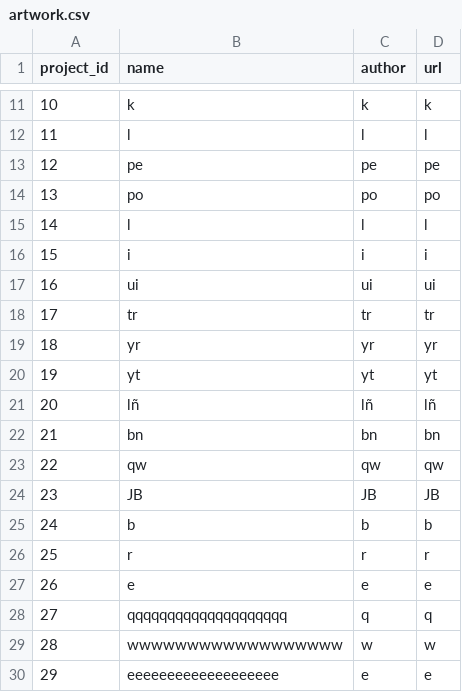
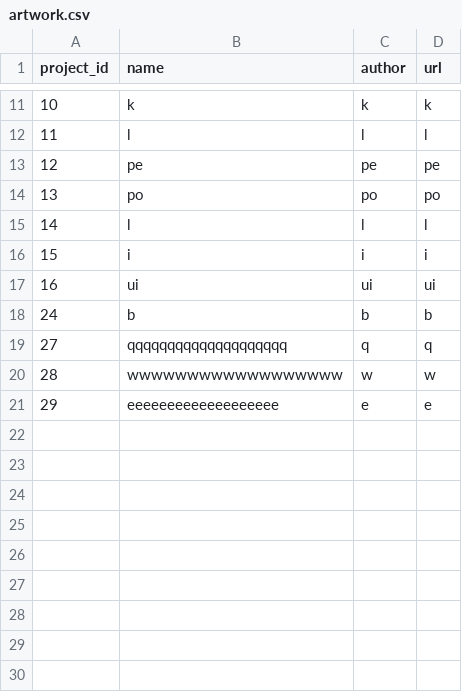
Before and after one commit to german-arroyo-moreno/mapslab-flask, a CSV file: static/data/artwork.csv, drawn as a sheet; only a part is shown, gaps mark what is left out.

```diff
--- a/static/data/artwork.csv
+++ b/static/data/artwork.csv
@@ -17,12 +17,3 @@ project_id;name;author;url
 16;ui;ui;ui
-17;tr;tr;tr
-18;yr;yr;yr
-19;yt;yt;yt
-20;lñ;lñ;lñ
-21;bn;bn;bn
-22;qw;qw;qw
-23;JB;JB;JB
 24;b;b;b
-25;r;r;r
-26;e;e;e
 27;qqqqqqqqqqqqqqqqqqqq;q;q
```
Also changed, not shown: static/data/users.csv, 4 other files.
